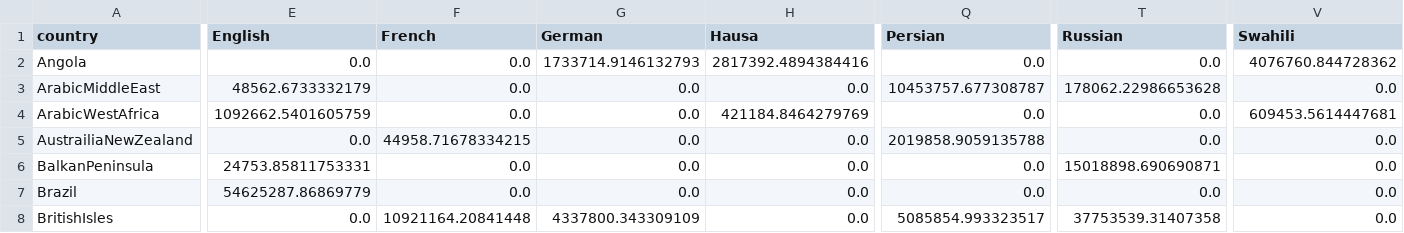
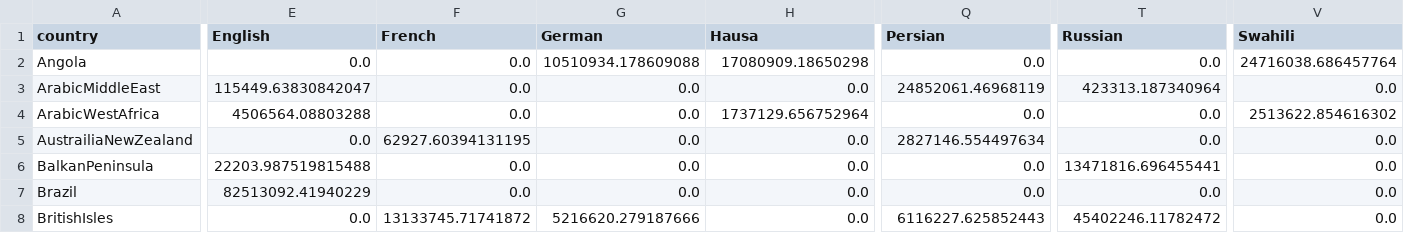
Before and after one commit to JDK-Team/MCM2018, a CSV file: L2_1_2070.csv, drawn as a sheet; only a part is shown, gaps mark what is left out; the diff covers the shown part only; the diff names each change by its address in the sheet, - before the commit and + after, or states it on an @@ line.

```diff
--- a/L2_1_2070.csv
+++ b/L2_1_2070.csv
-G2 (German): 1733714.9146132793
+G2 (German): 10510934.178609088
-H2 (Hausa): 2817392.4894384416
+H2 (Hausa): 17080909.18650298
-V2 (Swahili): 4076760.844728362
+V2 (Swahili): 24716038.686457764
-E3 (English): 48562.6733332179
+E3 (English): 115449.63830842047
-Q3 (Persian): 10453757.677308787
+Q3 (Persian): 24852061.46968119
-T3 (Russian): 178062.22986653628
+T3 (Russian): 423313.187340964
-E4 (English): 1092662.5401605759
+E4 (English): 4506564.08803288
-H4 (Hausa): 421184.8464279769
+H4 (Hausa): 1737129.656752964
-V4 (Swahili): 609453.5614447681
+V4 (Swahili): 2513622.854616302
-F5 (French): 44958.71678334215
+F5 (French): 62927.60394131195
-Q5 (Persian): 2019858.9059135788
+Q5 (Persian): 2827146.554497634
-E6 (English): 24753.85811753331
+E6 (English): 22203.987519815488
-T6 (Russian): 15018898.690690871
+T6 (Russian): 13471816.696455441
-E7 (English): 54625287.86869779
+E7 (English): 82513092.41940229
-F8 (French): 10921164.20841448
+F8 (French): 13133745.71741872
-G8 (German): 4337800.343309109
+G8 (German): 5216620.279187666
-Q8 (Persian): 5085854.993323517
+Q8 (Persian): 6116227.625852443
-T8 (Russian): 37753539.31407358
+T8 (Russian): 45402246.11782472
```
Also changed, not shown: 134 edited cells elsewhere in this file, L1_1_2070.csv, sensitivity/populations_update_2050_bd.csv, 1 other file.
